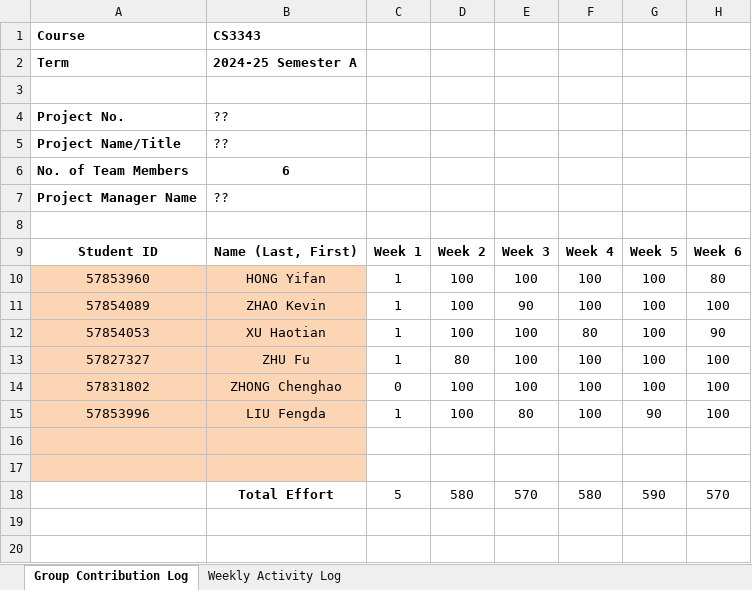
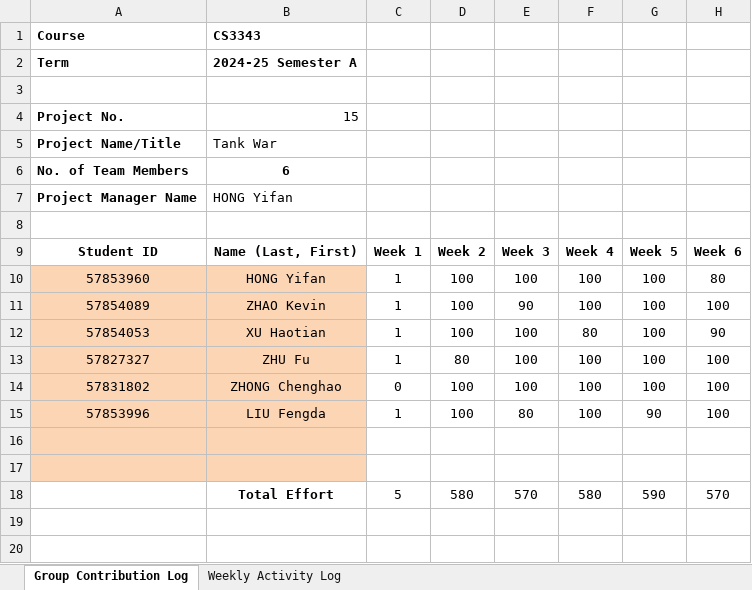
Before and after one commit to Leoasuka/CS3343_TankWar, an Excel workbook: CS3343_ActivityLog_TimeSheet_Project_2024.xlsx, sheet Group Contribution Log, drawn as a sheet; only a part is shown; values as stored, in another font and other column widths than the file's, no borders; the diff names each change by its address in the sheet, - before the commit and + after, or states it on an @@ line.

```diff
--- a/CS3343_ActivityLog_TimeSheet_Project_2024.xlsx (sheet Group Contribution Log)
+++ b/CS3343_ActivityLog_TimeSheet_Project_2024.xlsx (sheet Group Contribution Log)
-B4: ??
+B4: 15
-B5: ??
+B5: Tank War
-B7: ??
+B7: HONG Yifan
```
Also changed, not shown: sheet Weekly Activity Log.
